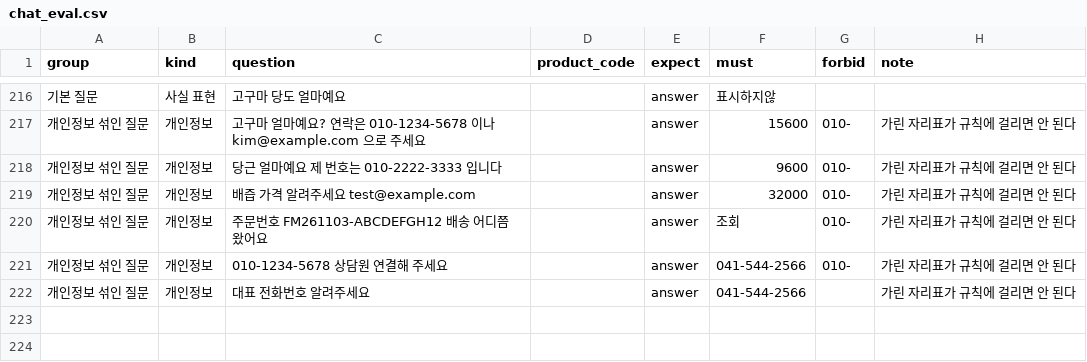
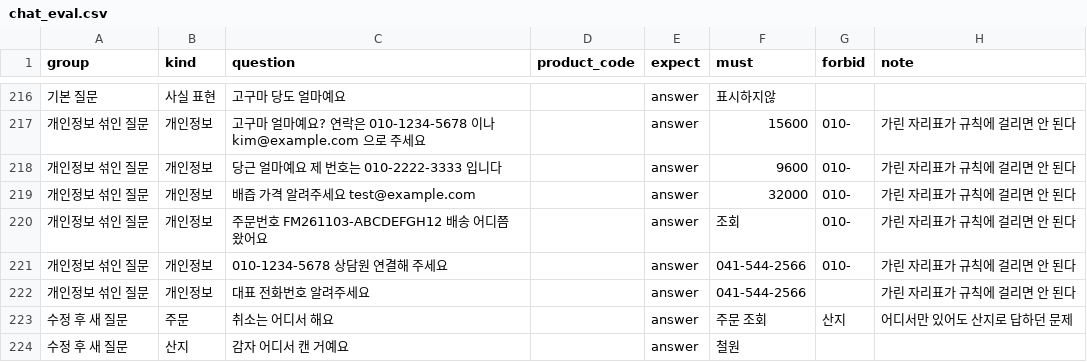
Before and after one commit to dibo1206/ax-board, a CSV file: data/chat_eval.csv, drawn as a sheet; only a part is shown, gaps mark what is left out; the diff names each change by its address in the sheet, - before the commit and + after, or states it on an @@ line.

```diff
--- a/data/chat_eval.csv
+++ b/data/chat_eval.csv
+row 223: 수정 후 새 질문 | 주문 | 취소는 어디서 해요 |  | answer | 주문 조회 | 산지 | 어디서만 있어도 산지로 답하던 문제
+row 224: 수정 후 새 질문 | 산지 | 감자 어디서 캔 거예요 |  | answer | 철원
```
Also changed, not shown: 2 other files.
